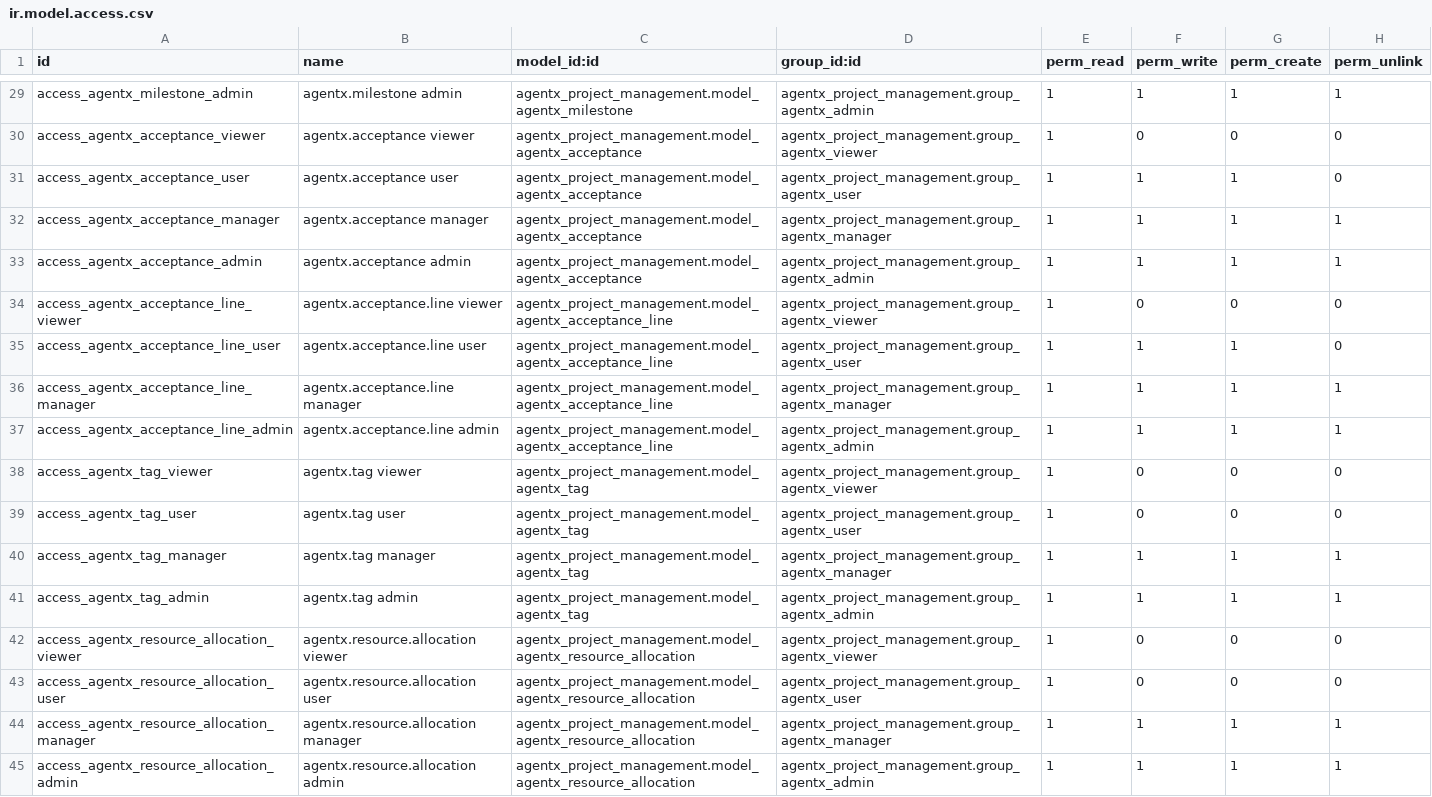
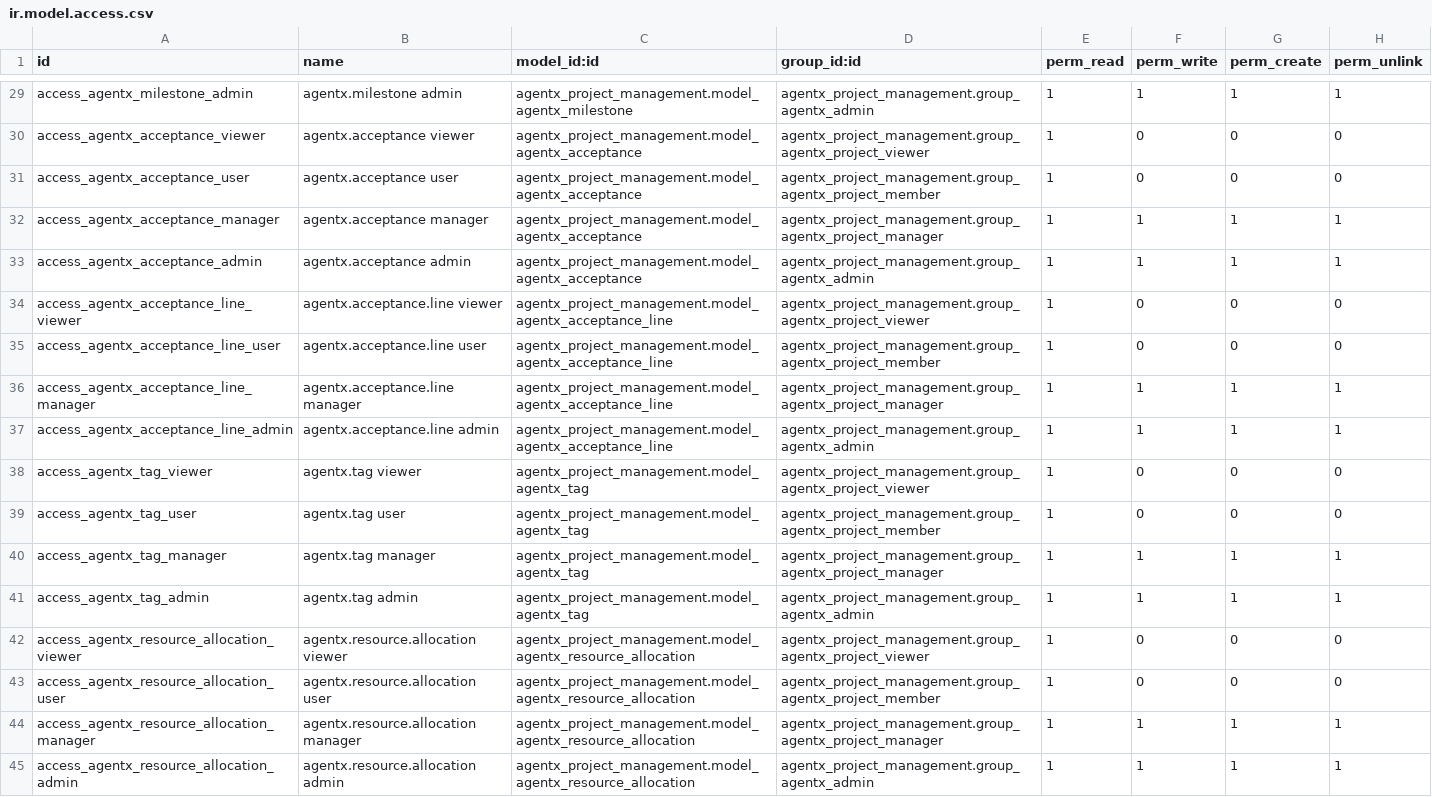
Before and after one commit to khaid2849/odoo-agentx, a CSV file: agentx_project_management/security/ir.model.access.csv, drawn as a sheet; only a part is shown, gaps mark what is left out; the diff covers the shown part only; the diff names each change by its address in the sheet, - before the commit and + after, or states it on an @@ line.

Commit message:
fix(ODO-24): address all 6 blocking CRs from security review
CR-1: Remove perm_write from customer.request user row (CR only, no update)
CR-2: Remove perm_write+perm_create from bug user row (read-only for members)
CR-3: Remove perm_write+perm_create from acceptance+acceptance.line user rows
CR-4: Add test_security.py with unit tests for group ACLs and record rules
CR-5: Rename groups to match spec exactly:
      group_agentx_viewer  -> group_agentx_project_viewer
      group_agentx_user    -> group_agentx_project_member
      group_agentx_manager -> group_agentx_project_manager
      Updated all references in security.xml, ir.model.access.csv,
      acceptance views, and menu views.
CR-7: Standardise manager delete — all 11 manager rows now have perm_unlink=1
      (consistent with spec "CRUD all models" for Project Manager role)

Co-Authored-By: Paperclip <noreply@paperclip.ing>

```diff
--- a/agentx_project_management/security/ir.model.access.csv
+++ b/agentx_project_management/security/ir.model.access.csv
-D30 (group_id:id): agentx_project_management.group_agentx_viewer
+D30 (group_id:id): agentx_project_management.group_agentx_project_viewer
-D31 (group_id:id): agentx_project_management.group_agentx_user
+D31 (group_id:id): agentx_project_management.group_agentx_project_member
-F31 (perm_write): 1
+F31 (perm_write): 0
-G31 (perm_create): 1
+G31 (perm_create): 0
-D32 (group_id:id): agentx_project_management.group_agentx_manager
+D32 (group_id:id): agentx_project_management.group_agentx_project_manager
-D34 (group_id:id): agentx_project_management.group_agentx_viewer
+D34 (group_id:id): agentx_project_management.group_agentx_project_viewer
-D35 (group_id:id): agentx_project_management.group_agentx_user
+D35 (group_id:id): agentx_project_management.group_agentx_project_member
-F35 (perm_write): 1
+F35 (perm_write): 0
-G35 (perm_create): 1
+G35 (perm_create): 0
-D36 (group_id:id): agentx_project_management.group_agentx_manager
+D36 (group_id:id): agentx_project_management.group_agentx_project_manager
-D38 (group_id:id): agentx_project_management.group_agentx_viewer
+D38 (group_id:id): agentx_project_management.group_agentx_project_viewer
-D39 (group_id:id): agentx_project_management.group_agentx_user
+D39 (group_id:id): agentx_project_management.group_agentx_project_member
-D40 (group_id:id): agentx_project_management.group_agentx_manager
+D40 (group_id:id): agentx_project_management.group_agentx_project_manager
-D42 (group_id:id): agentx_project_management.group_agentx_viewer
+D42 (group_id:id): agentx_project_management.group_agentx_project_viewer
-D43 (group_id:id): agentx_project_management.group_agentx_user
+D43 (group_id:id): agentx_project_management.group_agentx_project_member
-D44 (group_id:id): agentx_project_management.group_agentx_manager
+D44 (group_id:id): agentx_project_management.group_agentx_project_manager
```
Also changed, not shown: 29 edited cells elsewhere in this file, 5 other files.
